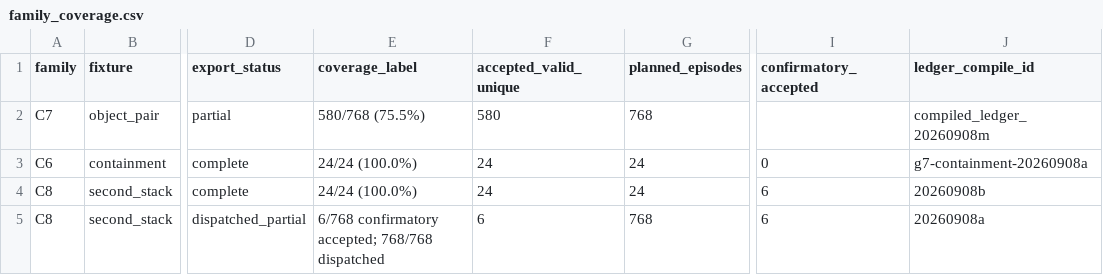
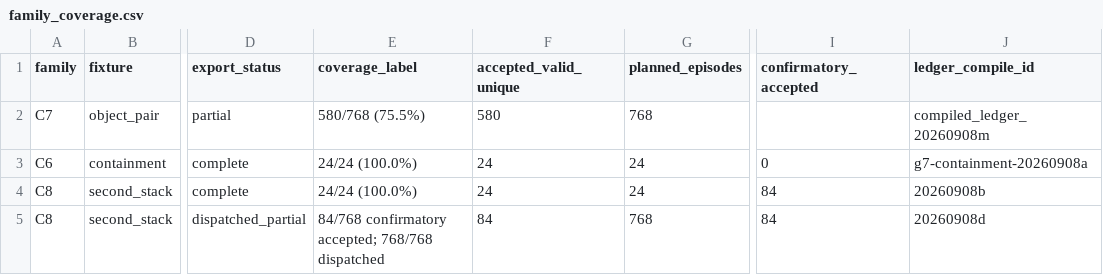
Before and after one commit to adeeb10abbas/steerable, a CSV file: artifacts/online_correction_v4/results/registered/20260908/tables/family_coverage.csv, drawn as a sheet; only a part is shown, gaps mark what is left out; the diff names each change by its address in the sheet, - before the commit and + after, or states it on an @@ line.

```diff
--- a/artifacts/online_correction_v4/results/registered/20260908/tables/family_coverage.csv
+++ b/artifacts/online_correction_v4/results/registered/20260908/tables/family_coverage.csv
-I4:I5 (confirmatory_accepted): 6
+I4:I5 (confirmatory_accepted): 84
-E5 (coverage_label): 6/768 confirmatory accepted;…
+E5 (coverage_label): 84/768 confirmatory accepted;…
-F5 (accepted_valid_unique): 6
+F5 (accepted_valid_unique): 84
-J5 (ledger_compile_id): 20260908a
+J5 (ledger_compile_id): 20260908d
```
Also changed, not shown: artifacts/online_correction_v4/results/registered/20260908/tables/c8_confirmatory_grasp_by_scenario.csv, artifacts/online_correction_v4/results/registered/20260908/tables/scope_summary.csv, 24 other files.
